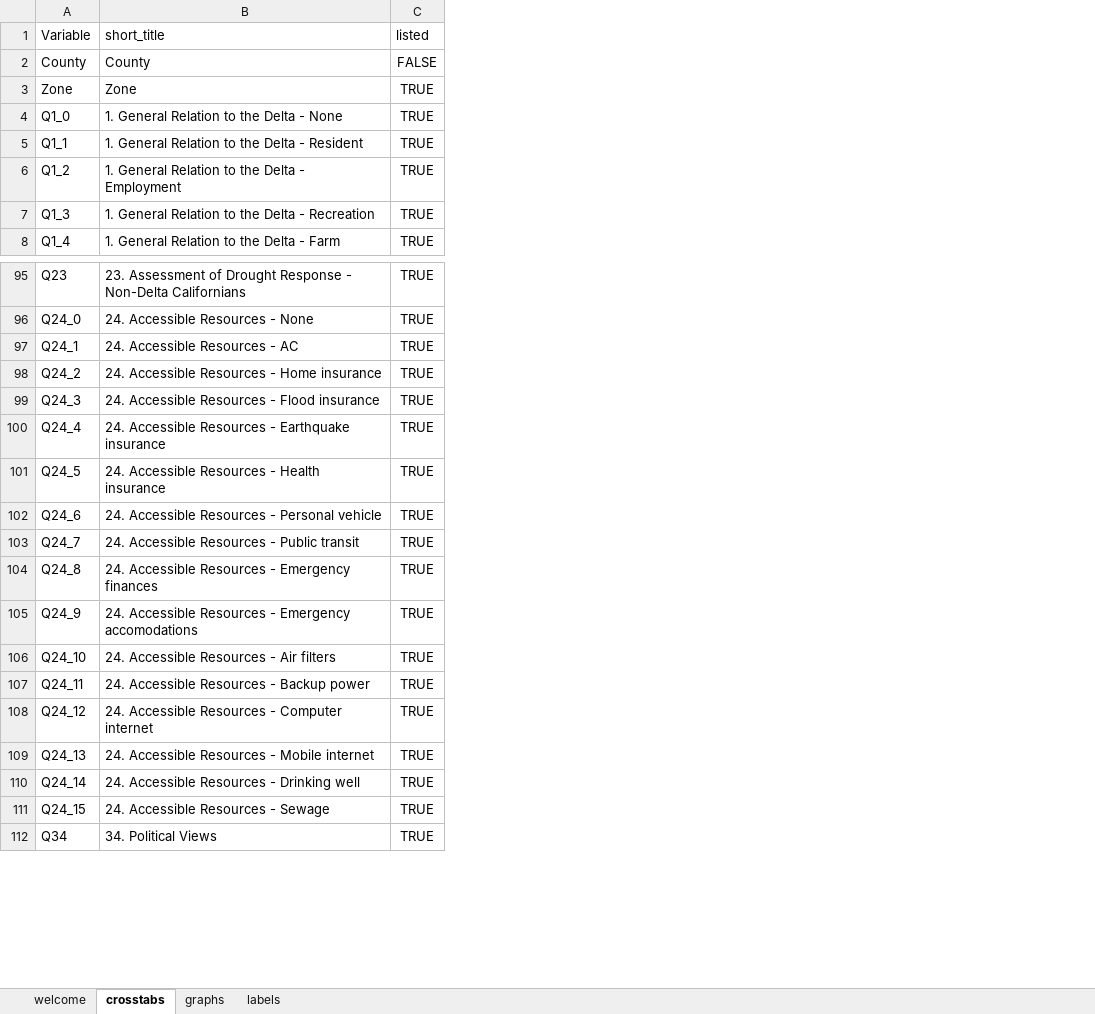
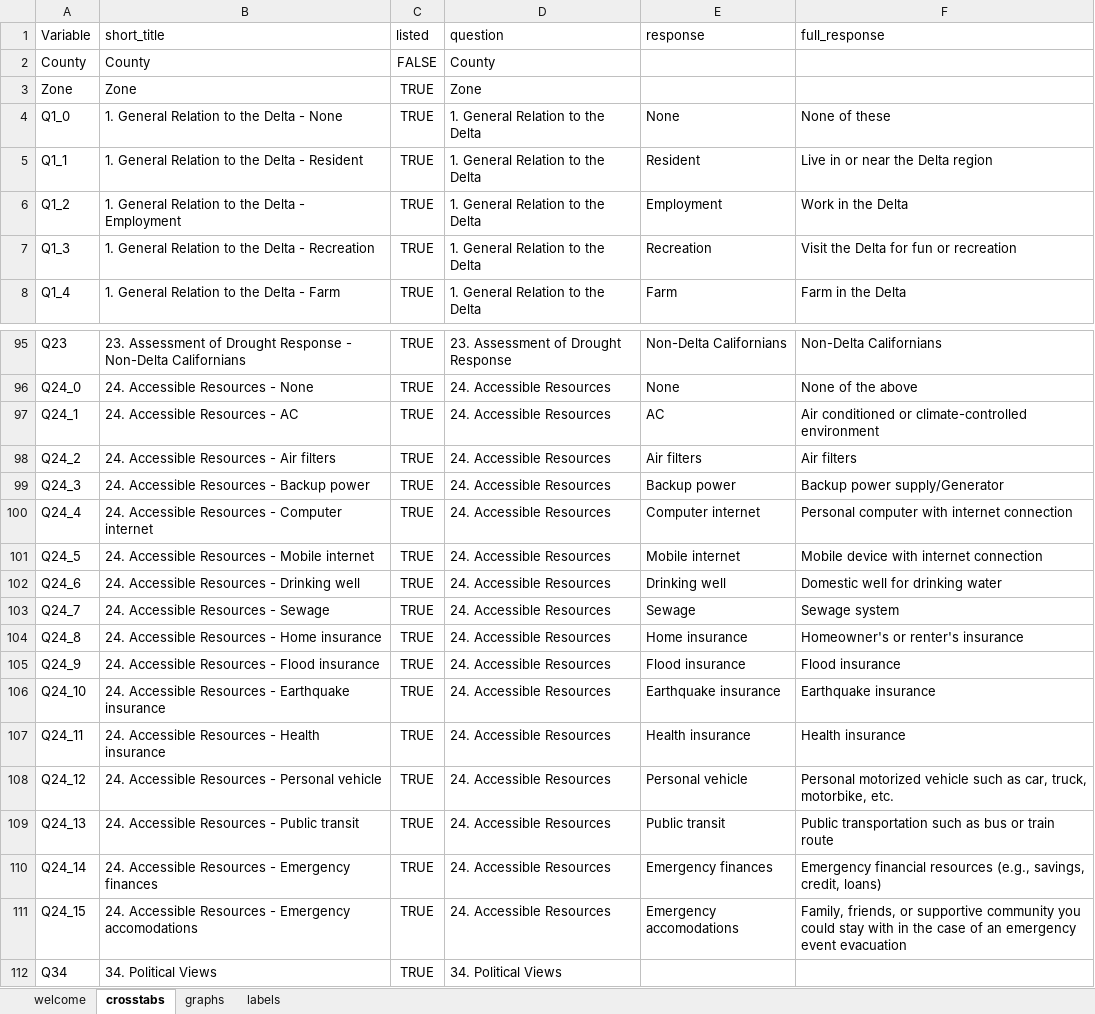
Before and after one commit to ktomari/shinycdrs, an Excel workbook: inst/extdata/shiny_parameters.xlsx, sheet crosstabs, drawn as a sheet; only a part is shown, gaps mark what is left out; values as stored, in another font and other column widths than the file's, no borders; conditional formats not drawn; the diff covers the shown part only; the diff names each change by its address in the sheet, - before the commit and + after, or states it on an @@ line.

Commit message:
corrected errors, and also added some metadata for xt

```diff
--- a/inst/extdata/shiny_parameters.xlsx (sheet crosstabs)
+++ b/inst/extdata/shiny_parameters.xlsx (sheet crosstabs)
+column D (question), rows 2-8: County | Zone | 1. General Relation to the Delta | 1. General Relation to the Delta | 1. General Relation to the Delta | 1. General Relation to the Delta | 1. General Relation to the Delta; rows 95-112: 23. Assessment of Drought Response | 24. Accessible Resources | 24. Accessible Resources | 24. Accessible Resources | 24. Accessible Resources | 24. Accessible Resources | 24. Accessible Resources | 24. Accessible Resources | 24. Accessible Resources | 24. Accessible Resources | 24. Accessible Resources | 24. Accessible Resources | 24. Accessible Resources | 24. Accessible Resources | 24. Accessible Resources | 24. Accessible Resources | 24. Accessible Resources | 34. Political Views
+column E (response), rows 4-8: None | Resident | Employment | Recreation | Farm; rows 95-111: Non-Delta Californians | None | AC | Air filters | Backup power | Computer internet | Mobile internet | Drinking well | Sewage | Home insurance | Flood insurance | Earthquake insurance | Health insurance | Personal vehicle | Public transit | Emergency finances | Emergency accomodations
+column F (full_response), rows 4-8: None of these | Live in or near the Delta region | Work in the Delta | Visit the Delta for fun or recreation | Farm in the Delta; rows 95-111: Non-Delta Californians | None of the above | Air conditioned or climate-controlled environment | Air filters | Backup power supply/Generator | Personal computer with internet connection | Mobile device with internet connection | Domestic well for drinking water | Sewage system | Homeowner's or renter's insurance | Flood insurance | Earthquake insurance | Health insurance | Personal motorized vehicle such as car, truck, motorbike, etc. | Public transportation such as bus or train route | Emergency financial resources (e.g., savings, credit, loans) | Family, friends, or supportive community you could stay with in the case of an emergency event evacuation
-B98 (short_title): 24. Accessible Resources - Home insurance
+B98 (short_title): 24. Accessible Resources - Air filters
-B99 (short_title): 24. Accessible Resources - Flood insurance
+B99 (short_title): 24. Accessible Resources - Backup power
-B100 (short_title): …Resources - Earthquake insurance
+B100 (short_title): …Resources - Computer internet
-B101 (short_title): 24. Accessible Resources - Health insurance
+B101 (short_title): 24. Accessible Resources - Mobile internet
-B102 (short_title): 24. Accessible Resources - Personal vehicle
+B102 (short_title): 24. Accessible Resources - Drinking well
-B103 (short_title): 24. Accessible Resources - Public transit
+B103 (short_title): 24. Accessible Resources - Sewage
-B104 (short_title): 24. Accessible Resources - Emergency finances
+B104 (short_title): 24. Accessible Resources - Home insurance
-B105 (short_title): …Resources - Emergency accomodations
+B105 (short_title): …Resources - Flood insurance
-B106 (short_title): 24. Accessible Resources - Air filters
+B106 (short_title): 24. Accessible Resources - Earthquake insurance
-B107 (short_title): 24. Accessible Resources - Backup power
+B107 (short_title): 24. Accessible Resources - Health insurance
-B108 (short_title): 24. Accessible Resources - Computer internet
+B108 (short_title): 24. Accessible Resources - Personal vehicle
-B109 (short_title): 24. Accessible Resources - Mobile internet
+B109 (short_title): 24. Accessible Resources - Public transit
-B110 (short_title): 24. Accessible Resources - Drinking well
+B110 (short_title): 24. Accessible Resources - Emergency finances
-B111 (short_title): 24. Accessible Resources - Sewage
+B111 (short_title): 24. Accessible Resources - Emergency accomodations
```
Also changed, not shown: 11 edited cells elsewhere in this sheet.
